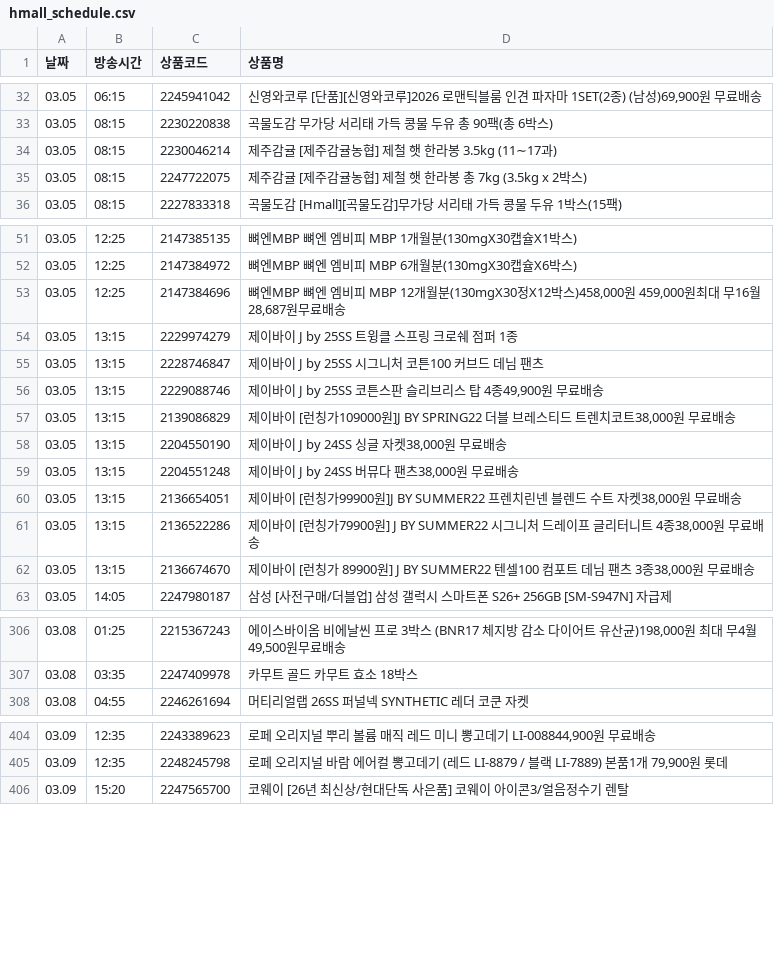
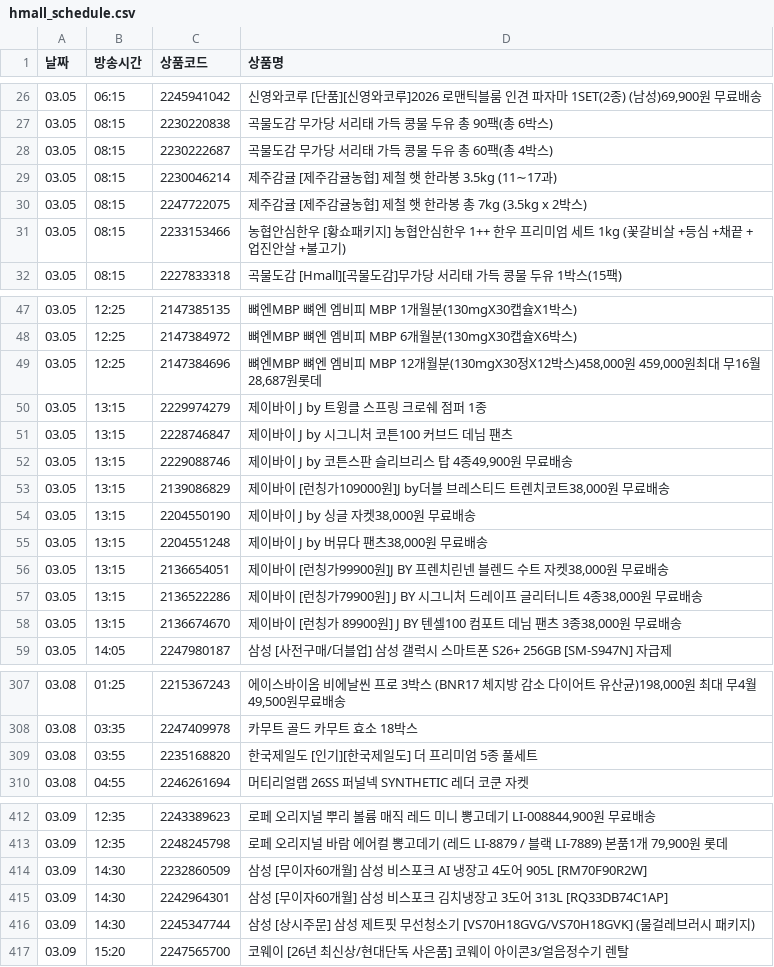
Before and after one commit to poodingcake-hue/HYUNDAICRAWLING, a CSV file: hmall_schedule.csv, drawn as a sheet; only a part is shown, gaps mark what is left out; the diff covers the shown part only.

```diff
--- a/hmall_schedule.csv
+++ b/hmall_schedule.csv
@@ -33,4 +27,6 @@
 03.05,08:15,2230220838,곡물도감 무가당 서리태 가득 콩물 두유 총 90팩(총 6박스)
+03.05,08:15,2230222687,곡물도감 무가당 서리태 가득 콩물 두유 총 60팩(총 4박스)
 03.05,08:15,2230046214,제주감귤 [제주감귤농협] 제철 햇 한라봉 3.5kg (11∼17과)
 03.05,08:15,2247722075,제주감귤 [제주감귤농협] 제철 햇 한라봉 총 7kg (3.5kg x 2박스)
+03.05,08:15,2233153466,농협안심한우 [황쇼패키지] 농협안심한우 1++ 한우 프리미엄 세트 1kg (꽃갈비살 +등심 +채끝 +업진안살 +불고기)
 03.05,08:15,2227833318,곡물도감 [Hmall][곡물도감]무가당 서리태 가득 콩물 두유 1박스(15팩)
@@ -52,12 +48,12 @@
 03.05,12:25,2147384972,뼈엔MBP 뼈엔 엠비피 MBP 6개월분(130mgX30캡슐X6박스)
-03.05,12:25,2147384696,"뼈엔MBP 뼈엔 엠비피 MBP 12개월분(130mgX30정X12박스)458,000원 459,000원최대 무16월 28,687원무료배송"
-03.05,13:15,2229974279,제이바이 J by 25SS 트윙클 스프링 크로쉐 점퍼 1종
-03.05,13:15,2228746847,제이바이 J by 25SS 시그니처 코튼100 커브드 데님 팬츠
-03.05,13:15,2229088746,"제이바이 J by 25SS 코튼스판 슬리브리스 탑 4종49,900원 무료배송"
-03.05,13:15,2139086829,"제이바이 [런칭가109000원]J BY SPRING22 더블 브레스티드 트렌치코트38,000원 무료배송"
-03.05,13:15,2204550190,"제이바이 J by 24SS 싱글 자켓38,000원 무료배송"
-03.05,13:15,2204551248,"제이바이 J by 24SS 버뮤다 팬츠38,000원 무료배송"
-03.05,13:15,2136654051,"제이바이 [런칭가99900원]J BY SUMMER22 프렌치린넨 블렌드 수트 자켓38,000원 무료배송"
-03.05,13:15,2136522286,"제이바이 [런칭가79900원] J BY SUMMER22 시그니처 드레이프 글리터니트 4종38,000원 무료배송"
-03.05,13:15,2136674670,"제이바이 [런칭가 89900원] J BY SUMMER22 텐셀100 컴포트 데님 팬츠 3종38,000원 무료배송"
+03.05,12:25,2147384696,"뼈엔MBP 뼈엔 엠비피 MBP 12개월분(130mgX30정X12박스)458,000원 459,000원최대 무16월 28,687원롯데"
+03.05,13:15,2229974279,제이바이 J by 트윙클 스프링 크로쉐 점퍼 1종
+03.05,13:15,2228746847,제이바이 J by 시그니처 코튼100 커브드 데님 팬츠
+03.05,13:15,2229088746,"제이바이 J by 코튼스판 슬리브리스 탑 4종49,900원 무료배송"
+03.05,13:15,2139086829,"제이바이 [런칭가109000원]J by더블 브레스티드 트렌치코트38,000원 무료배송"
+03.05,13:15,2204550190,"제이바이 J by 싱글 자켓38,000원 무료배송"
+03.05,13:15,2204551248,"제이바이 J by 버뮤다 팬츠38,000원 무료배송"
+03.05,13:15,2136654051,"제이바이 [런칭가99900원]J BY 프렌치린넨 블렌드 수트 자켓38,000원 무료배송"
+03.05,13:15,2136522286,"제이바이 [런칭가79900원] J BY 시그니처 드레이프 글리터니트 4종38,000원 무료배송"
+03.05,13:15,2136674670,"제이바이 [런칭가 89900원] J BY 텐셀100 컴포트 데님 팬츠 3종38,000원 무료배송"
 03.05,14:05,2247980187,삼성 [사전구매/더블업] 삼성 갤럭시 스마트폰 S26+ 256GB [SM-S947N] 자급제
@@ -307,2 +308,3 @@
 03.08,03:35,2247409978,카무트 골드 카무트 효소 18박스
+03.08,03:55,2235168820,한국제일도 [인기][한국제일도] 더 프리미엄 5종 풀세트
 03.08,04:55,2246261694,머티리얼랩 26SS 퍼널넥 SYNTHETIC 레더 코쿤 자켓
@@ -405,2 +413,5 @@
 03.09,12:35,2248245798,"로페 오리지널 바람 에어컬 뽕고데기 (레드 LI-8879 / 블랙 LI-7889) 본품1개 79,900원 롯데"
+03.09,14:30,2232860509,삼성 [무이자60개월] 삼성 비스포크 AI 냉장고 4도어 905L [RM70F90R2W]
+03.09,14:30,2242964301,삼성 [무이자60개월] 삼성 비스포크 김치냉장고 3도어 313L [RQ33DB74C1AP]
+03.09,14:30,2245347744,삼성 [상시주문] 삼성 제트핏 무선청소기 [VS70H18GVG/VS70H18GVK] (물걸레브러시 패키지)
 03.09,15:20,2247565700,코웨이 [26년 최신상/현대단독 사은품] 코웨이 아이콘3/얼음정수기 렌탈
```
Also changed, not shown: 11 added rows, 6 removed rows and 3 edited cells elsewhere in this file.
